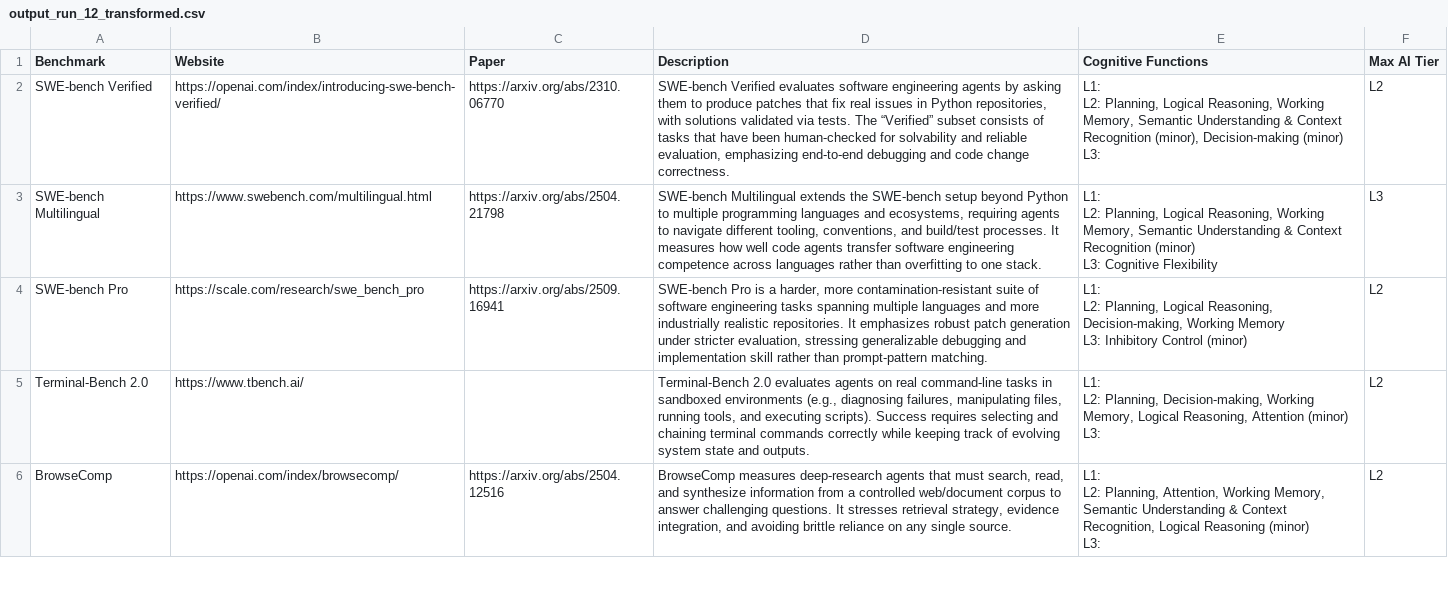
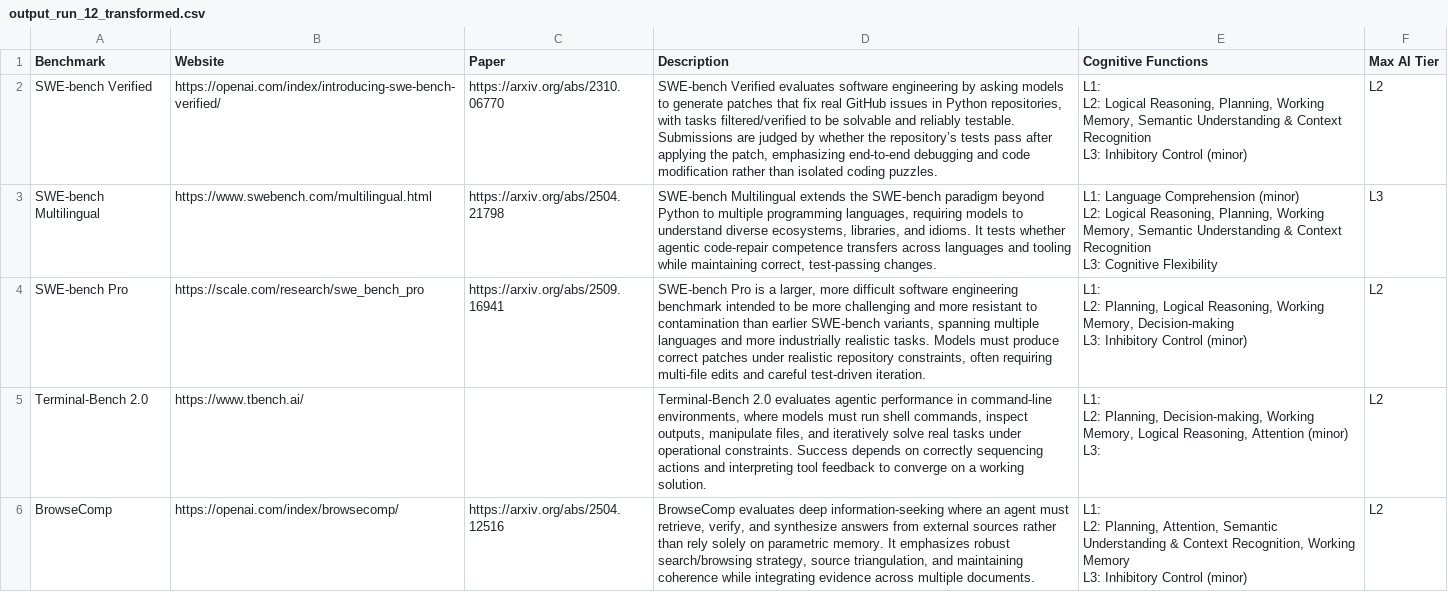
Before and after one commit to sean-escola/ai-benchmark-cognitive-analysis, a CSV file: run_all/output_run_12_transformed.csv, drawn as a sheet; only a part is shown; the diff covers the shown part only.

```diff
--- a/run_all/output_run_12_transformed.csv
+++ b/run_all/output_run_12_transformed.csv
@@ -1,16 +1,16 @@
 Benchmark,Website,Paper,Description,Cognitive Functions,Max AI Tier
-SWE-bench Verified,https://openai.com/index/introducing-swe-bench-verified/,https://arxiv.org/abs/2310.06770,"SWE-bench Verified evaluates software engineering agents by asking them to produce patches that fix real issues in Python repositories, with solutions validated via tests. The “Verified” subset consists of tasks that have been human-checked for solvability and reliable evaluation, emphasizing end-to-end debugging and code change correctness.","L1:
-L2: Planning, Logical Reasoning, Working Memory, Semantic Understanding & Context Recognition (minor), Decision-making (minor)
-L3: ",L2
-SWE-bench Multilingual,https://www.swebench.com/multilingual.html,https://arxiv.org/abs/2504.21798,"SWE-bench Multilingual extends the SWE-bench setup beyond Python to multiple programming languages and ecosystems, requiring agents to navigate different tooling, conventions, and build/test processes. It measures how well code agents transfer software engineering competence across languages rather than overfitting to one stack.","L1:
-L2: Planning, Logical Reasoning, Working Memory, Semantic Understanding & Context Recognition (minor)
-L3: Cognitive Flexibility",L3
-SWE-bench Pro,https://scale.com/research/swe_bench_pro,https://arxiv.org/abs/2509.16941,"SWE-bench Pro is a harder, more contamination-resistant suite of software engineering tasks spanning multiple languages and more industrially realistic repositories. It emphasizes robust patch generation under stricter evaluation, stressing generalizable debugging and implementation skill rather than prompt-pattern matching.","L1:
-L2: Planning, Logical Reasoning, Decision-making, Working Memory
-L3: Inhibitory Control (minor)",L2
-Terminal-Bench 2.0,https://www.tbench.ai/,,"Terminal-Bench 2.0 evaluates agents on real command-line tasks in sandboxed environments (e.g., diagnosing failures, manipulating files, running tools, and executing scripts). Success requires selecting and chaining terminal commands correctly while keeping track of evolving system state and outputs.","L1:
-L2: Planning, Decision-making, Working Memory, Logical Reasoning, Attention (minor)
-L3: ",L2
-BrowseComp,https://openai.com/index/browsecomp/,https://arxiv.org/abs/2504.12516,"BrowseComp measures deep-research agents that must search, read, and synthesize information from a controlled web/document corpus to answer challenging questions. It stresses retrieval strategy, evidence integration, and avoiding brittle reliance on any single source.","L1:
-L2: Planning, Attention, Working Memory, Semantic Understanding & Context Recognition, Logical Reasoning (minor)
-L3: ",L2
+SWE-bench Verified,https://openai.com/index/introducing-swe-bench-verified/,https://arxiv.org/abs/2310.06770,"SWE-bench Verified evaluates software engineering by asking models to generate patches that fix real GitHub issues in Python repositories, with tasks filtered/verified to be solvable and reliably testable. Submissions are judged by whether the repository’s tests pass after applying the patch, emphasizing end-to-end debugging and code modification rather than isolated coding puzzles.","L1:
+L2: Logical Reasoning, Planning, Working Memory, Semantic Understanding & Context Recognition
+L3: Inhibitory Control (minor)",L2
+SWE-bench Multilingual,https://www.swebench.com/multilingual.html,https://arxiv.org/abs/2504.21798,"SWE-bench Multilingual extends the SWE-bench paradigm beyond Python to multiple programming languages, requiring models to understand diverse ecosystems, libraries, and idioms. It tests whether agentic code-repair competence transfers across languages and tooling while maintaining correct, test-passing changes.","L1: Language Comprehension (minor)
+L2: Logical Reasoning, Planning, Working Memory, Semantic Understanding & Context Recognition
+L3: Cognitive Flexibility",L3
+SWE-bench Pro,https://scale.com/research/swe_bench_pro,https://arxiv.org/abs/2509.16941,"SWE-bench Pro is a larger, more difficult software engineering benchmark intended to be more challenging and more resistant to contamination than earlier SWE-bench variants, spanning multiple languages and more industrially realistic tasks. Models must produce correct patches under realistic repository constraints, often requiring multi-file edits and careful test-driven iteration.","L1:
+L2: Planning, Logical Reasoning, Working Memory, Decision-making
+L3: Inhibitory Control (minor)",L2
+Terminal-Bench 2.0,https://www.tbench.ai/,,"Terminal-Bench 2.0 evaluates agentic performance in command-line environments, where models must run shell commands, inspect outputs, manipulate files, and iteratively solve real tasks under operational constraints. Success depends on correctly sequencing actions and interpreting tool feedback to converge on a working solution.","L1:
+L2: Planning, Decision-making, Working Memory, Logical Reasoning, Attention (minor)
+L3: ",L2
+BrowseComp,https://openai.com/index/browsecomp/,https://arxiv.org/abs/2504.12516,"BrowseComp evaluates deep information-seeking where an agent must retrieve, verify, and synthesize answers from external sources rather than rely solely on parametric memory. It emphasizes robust search/browsing strategy, source triangulation, and maintaining coherence while integrating evidence across multiple documents.","L1:
+L2: Planning, Attention, Semantic Understanding & Context Recognition, Working Memory
+L3: Inhibitory Control (minor)",L2
```
Also changed, not shown: 64 edited cells elsewhere in this file, run_all/output_run_18_transformed.csv, run_all/output_run_19_transformed.csv, 53 other files.
